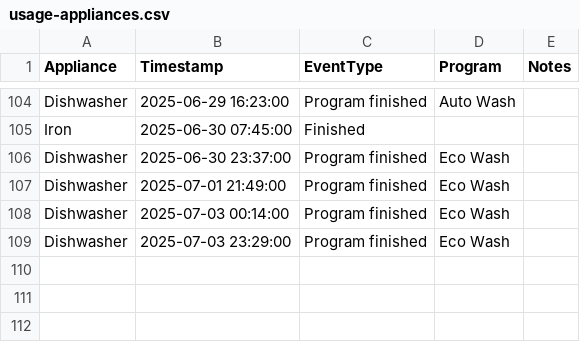
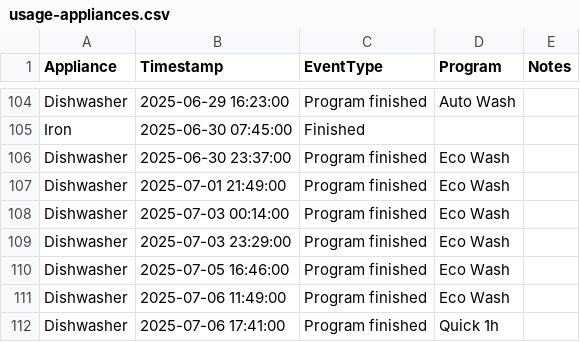
Before and after one commit to seanlhodges/energy_consumption, a CSV file: data/usage-appliances.csv, drawn as a sheet; only a part is shown, gaps mark what is left out.

Commit message:
Data update 2025-07-05

```diff
--- a/data/usage-appliances.csv
+++ b/data/usage-appliances.csv
@@ -109 +109,4 @@ Dishwasher,2025-07-03 00:14:00, Program finished,Eco Wash,
 Dishwasher,2025-07-03 23:29:00, Program finished,Eco Wash,
+Dishwasher,2025-07-05 16:46:00, Program finished,Eco Wash,
+Dishwasher,2025-07-06 11:49:00, Program finished,Eco Wash,
+Dishwasher,2025-07-06 17:41:00, Program finished,Quick 1h,
```
Also changed, not shown: 3 other files.
